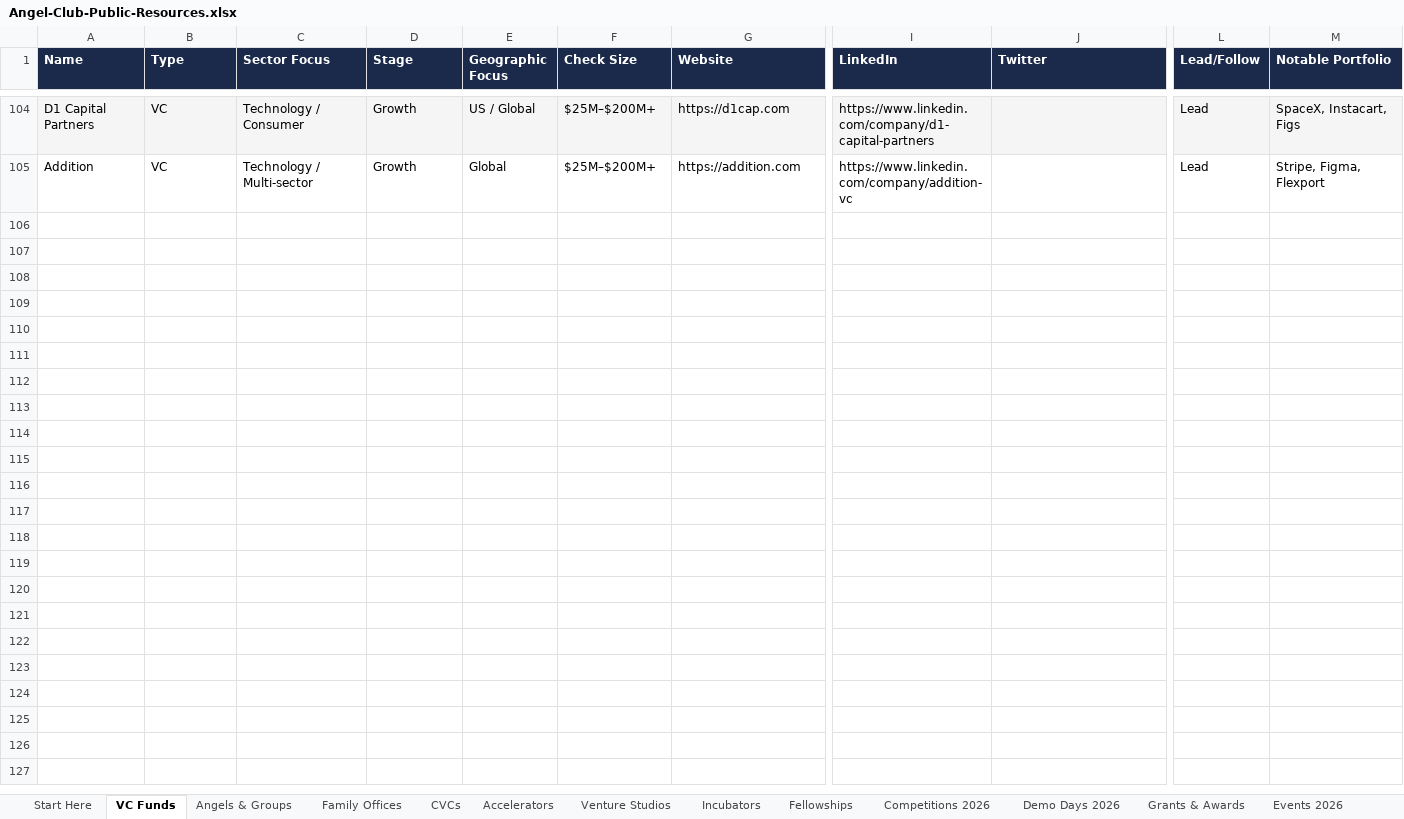
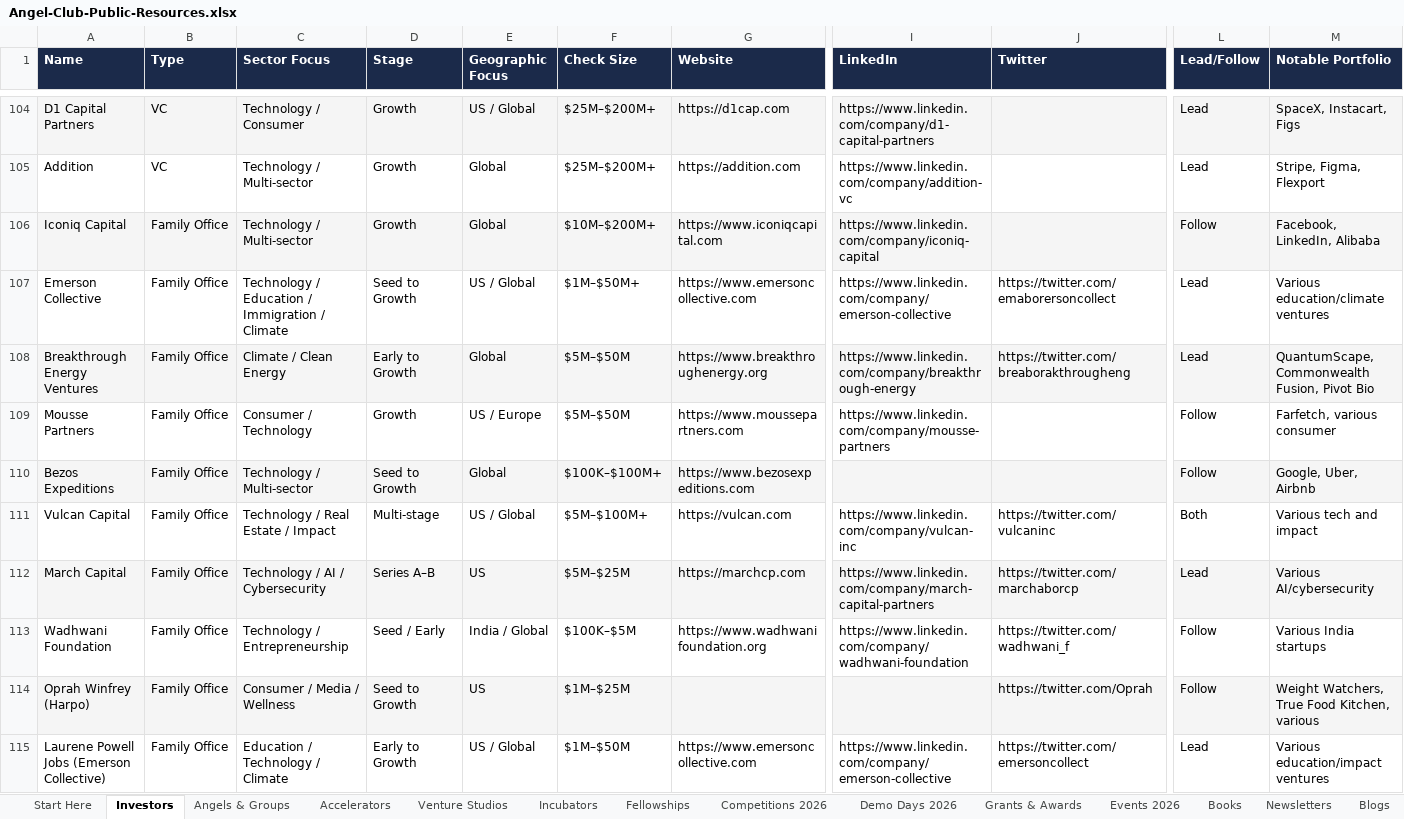
Before and after one commit to angelgambino/openclaw, an Excel workbook: workspace/projects/angel-club-resources/Angel-Club-Public-Resources.xlsx, sheet Investors, drawn as a sheet; only a part is shown, gaps mark what is left out; values as stored, in another font and other column widths than the file's, no borders; rows hold the shown columns only; the diff covers the shown part only; the diff names each change by its address in the sheet, - before the commit and + after, or states it on an @@ line.

Commit message:
Merged VC+Family Offices+CVCs into one Investors tab, Angels & Groups separate — 18 tabs

```diff
--- a/workspace/projects/angel-club-resources/Angel-Club-Public-Resources.xlsx (sheet Investors)
+++ b/workspace/projects/angel-club-resources/Angel-Club-Public-Resources.xlsx (sheet Investors)
-sheet tab: VC Funds
+sheet tab: Investors
-sheet tab: Family Offices
-sheet tab: CVCs
+row 106: Iconiq Capital | Family Office | Technology / Multi-sector | Growth | Global | $10M–$200M+ | https://www.iconiqcapital.com | https://www.linkedin.com/company/iconiq-capital |  | Follow | Facebook, LinkedIn, Alibaba
+row 107: Emerson Collective | Family Office | Technology / Education / Immigration / Climate | Seed to Growth | US / Global | $1M–$50M+ | https://www.emersoncollective.com | https://www.linkedin.com/company/emerson-collective | https://twitter.com/emaborersoncollect | Lead | Various education/climate ventures
+row 108: Breakthrough Energy Ventures | Family Office | Climate / Clean Energy | Early to Growth | Global | $5M–$50M | https://www.breakthroughenergy.org | https://www.linkedin.com/company/breakthrough-energy | https://twitter.com/breaborakthrougheng | Lead | QuantumScape, Commonwealth Fusion, Pivot Bio
+row 109: Mousse Partners | Family Office | Consumer / Technology | Growth | US / Europe | $5M–$50M | https://www.moussepartners.com | https://www.linkedin.com/company/mousse-partners |  | Follow | Farfetch, various consumer
+row 110: Bezos Expeditions | Family Office | Technology / Multi-sector | Seed to Growth | Global | $100K–$100M+ | https://www.bezosexpeditions.com |  |  | Follow | Google, Uber, Airbnb
+row 111: Vulcan Capital | Family Office | Technology / Real Estate / Impact | Multi-stage | US / Global | $5M–$100M+ | https://vulcan.com | https://www.linkedin.com/company/vulcan-inc | https://twitter.com/vulcaninc | Both | Various tech and impact
+row 112: March Capital | Family Office | Technology / AI / Cybersecurity | Series A–B | US | $5M–$25M | https://marchcp.com | https://www.linkedin.com/company/march-capital-partners | https://twitter.com/marchaborcp | Lead | Various AI/cybersecurity
+row 113: Wadhwani Foundation | Family Office | Technology / Entrepreneurship | Seed / Early | India / Global | $100K–$5M | https://www.wadhwanifoundation.org | https://www.linkedin.com/company/wadhwani-foundation | https://twitter.com/wadhwani_f | Follow | Various India startups
+row 114: Oprah Winfrey (Harpo) | Family Office | Consumer / Media / Wellness | Seed to Growth | US | $1M–$25M |  |  | https://twitter.com/Oprah | Follow | Weight Watchers, True Food Kitchen, various
+row 115: Laurene Powell Jobs (Emerson Collective) | Family Office | Education / Technology / Climate | Early to Growth | US / Global | $1M–$50M | https://www.emersoncollective.com | https://www.linkedin.com/company/emerson-collective | https://twitter.com/emersoncollect | Lead | Various education/impact ventures
```
Also changed, not shown: 37 added rows elsewhere in this sheet, sheet Start Here, 1 other file.
